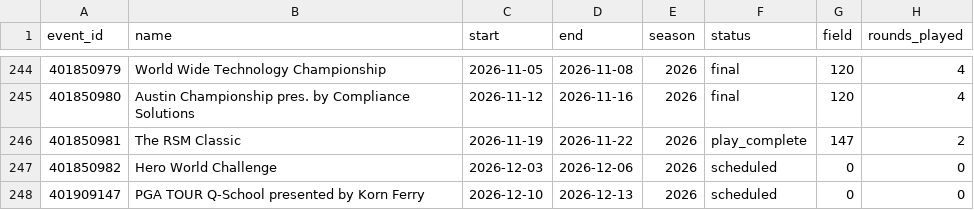
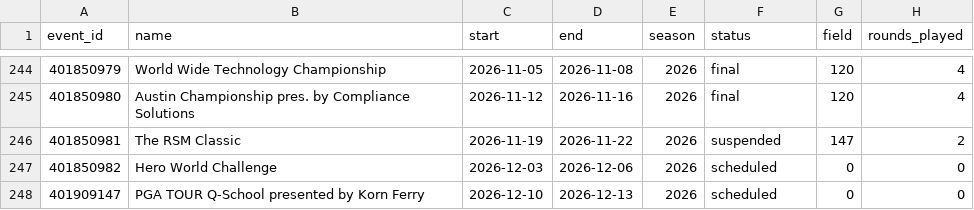
Before and after one commit to adnwkr/KalshiAgent, a CSV file: pga-kalshi/data/results/events.csv, drawn as a sheet; only a part is shown, gaps mark what is left out.

```diff
--- a/pga-kalshi/data/results/events.csv
+++ b/pga-kalshi/data/results/events.csv
@@ -245,3 +245,3 @@ event_id,name,start,end,season,status,field,rounds_played
 401850980,Austin Championship pres. by Compliance Solutions,2026-11-12,2026-11-16,2026,final,120,4
-401850981,The RSM Classic,2026-11-19,2026-11-22,2026,play_complete,147,2
+401850981,The RSM Classic,2026-11-19,2026-11-22,2026,suspended,147,2
 401850982,Hero World Challenge,2026-12-03,2026-12-06,2026,scheduled,0,0
```
Also changed, not shown: nba-kalshi/data/results/games_2026.csv, 17 other files.
